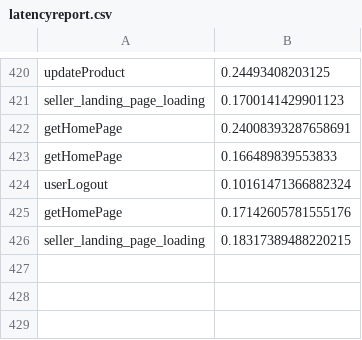
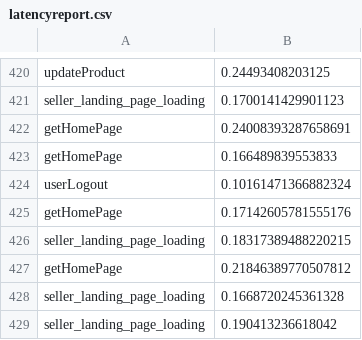
Before and after one commit to sukanyasaha007/distributed-ecommerce-site, a CSV file: latencyreport.csv, drawn as a sheet; only a part is shown, gaps mark what is left out; the diff names each change by its address in the sheet, - before the commit and + after, or states it on an @@ line.

```diff
--- a/latencyreport.csv
+++ b/latencyreport.csv
+row 427: getHomePage | 0.21846389770507812
+row 428: seller_landing_page_loading | 0.1668720245361328
+row 429: seller_landing_page_loading | 0.190413236618042
```
Also changed, not shown: 2 other files.
